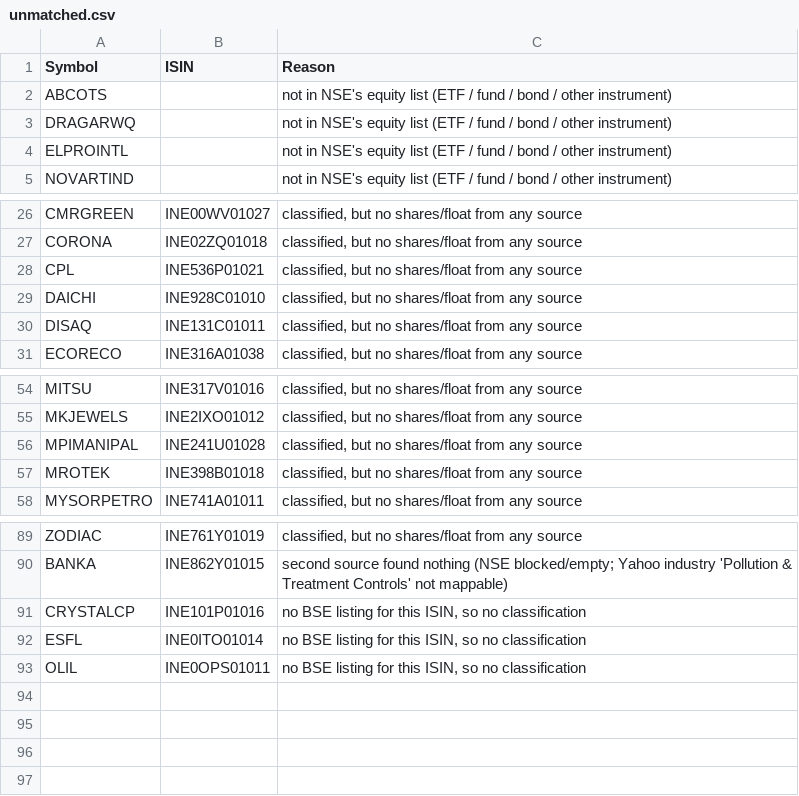
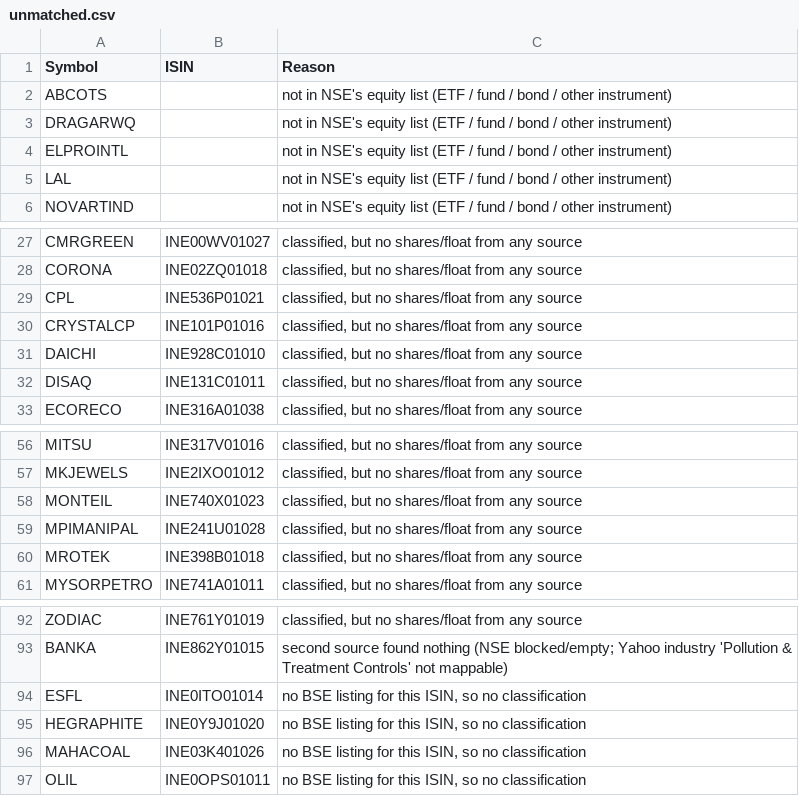
Before and after one commit to VarunNeel/alphatrace-feed, a CSV file: fundamentals/unmatched.csv, drawn as a sheet; only a part is shown, gaps mark what is left out; removed rows and columns are numbered as before the commit, all else as after; the diff names each change by its address in the sheet, - before the commit and + after, or states it on an @@ line.

Commit message:
New listings 2026-11-26

```diff
--- a/fundamentals/unmatched.csv
+++ b/fundamentals/unmatched.csv
+row 5: LAL |  | not in NSE's equity list (ETF / fund / bond / other instrument)
+row 30: CRYSTALCP | INE101P01016 | classified, but no shares/float from any source
+row 58: MONTEIL | INE740X01023 | classified, but no shares/float from any source
-row 91: CRYSTALCP | INE101P01016 | no BSE listing for this ISIN, so no classification
+row 95: HEGRAPHITE | INE0Y9J01020 | no BSE listing for this ISIN, so no classification
+row 96: MAHACOAL | INE03K401026 | no BSE listing for this ISIN, so no classification
```
Also changed, not shown: fundamentals/STOCKS_FLOAT.csv, fundamentals/nse_classification.csv, 4 other files.
